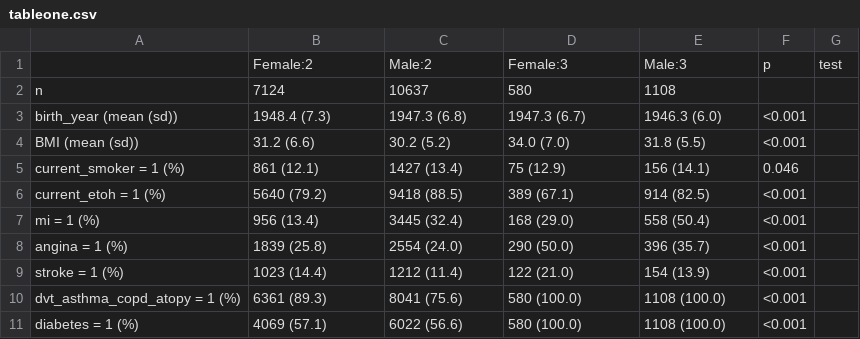
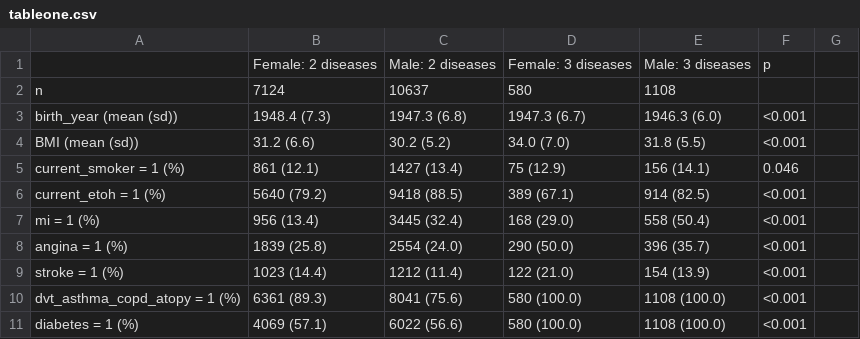
Before and after one commit to EpiCompBio/Barracudas, a CSV file: descriptive_analysis/tableone.csv, drawn as a sheet; removed rows and columns are numbered as before the commit, all else as after; the diff names each change by its address in the sheet, - before the commit and + after, or states it on an @@ line.

```diff
--- a/descriptive_analysis/tableone.csv
+++ b/descriptive_analysis/tableone.csv
-row 1:  | Female:2 | Male:2 | Female:3 | Male:3 | p | test
+row 1:  | Female: 2 diseases | Male: 2 diseases | Female: 3 diseases | Male: 3 diseases | p
```
Also changed, not shown: 2 other files.
